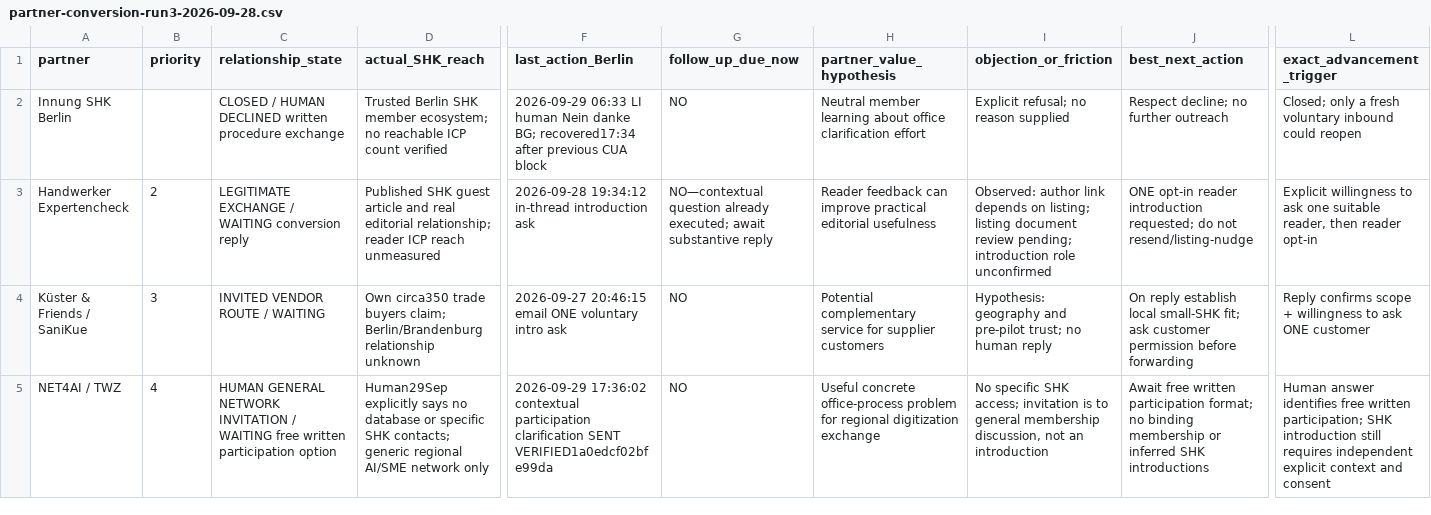
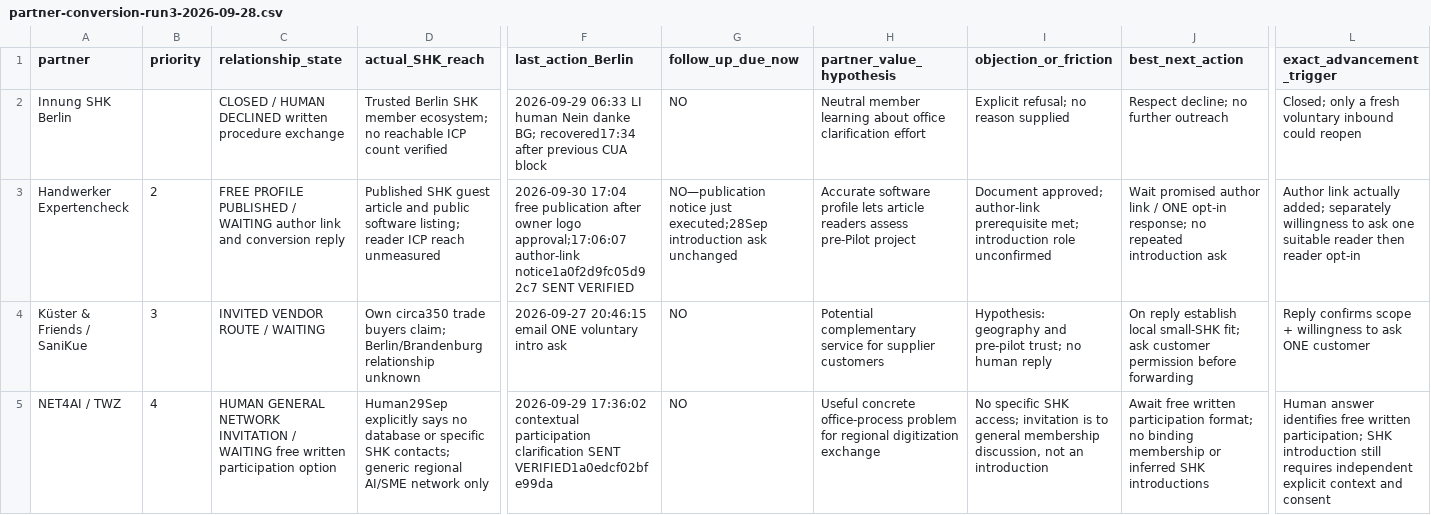
Before and after one commit to hussamabbar1-afk/git-sync-buddy-b320294c, a CSV file: go-to-market/partner-conversion-run3-2026-09-28.csv, drawn as a sheet; only a part is shown, gaps mark what is left out; the diff covers the shown part only; the diff names each change by its address in the sheet, - before the commit and + after, or states it on an @@ line.

Commit message:
docs(growth): persist direct exposure actions and free listing

```diff
--- a/go-to-market/partner-conversion-run3-2026-09-28.csv
+++ b/go-to-market/partner-conversion-run3-2026-09-28.csv
-C3 (relationship_state): LEGITIMATE EXCHANGE / WAITING conversion reply
+C3 (relationship_state): FREE PROFILE PUBLISHED / WAITING author link and conversion reply
-D3 (actual_SHK_reach): …article and real editorial relationship; reader ICP…
+D3 (actual_SHK_reach): …article and public software listing; reader ICP…
-F3 (last_action_Berlin): 2026-09-28 19:34:12 in-thread introduction ask
+F3 (last_action_Berlin): 2026-09-30 17:04 free publication after owner logo approval;17:06:07 author-link notice1a0f2d9fc05d92c7 SENT VERIFIED
-G3 (follow_up_due_now): NO—contextual question already executed; await substantive reply
+G3 (follow_up_due_now): NO—publication notice just executed;28Sep introduction ask unchanged
-H3 (partner_value_hypothesis): Reader feedback can improve practical editorial usefulness
+H3 (partner_value_hypothesis): Accurate software profile lets article readers assess pre-Pilot project
-I3 (objection_or_friction): Observed: author link depends on listing; listing document review pending; introduction role…
+I3 (objection_or_friction): Document approved; author-link prerequisite met; introduction role…
-J3 (best_next_action): ONE opt-in reader introduction requested; do not resend/listing-nudge
+J3 (best_next_action): Wait promised author link / ONE opt-in response; no repeated introduction ask
-L3 (exact_advancement_trigger): Explicit willingness to ask one suitable reader, then reader…
+L3 (exact_advancement_trigger): Author link actually added; separately willingness to ask one suitable reader then reader…
```
Also changed, not shown: 14 edited cells elsewhere in this file, 3 other files.
